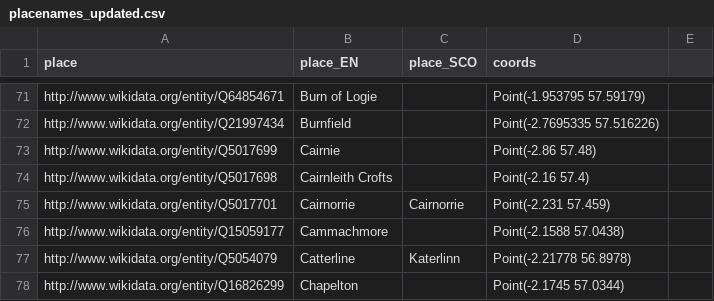
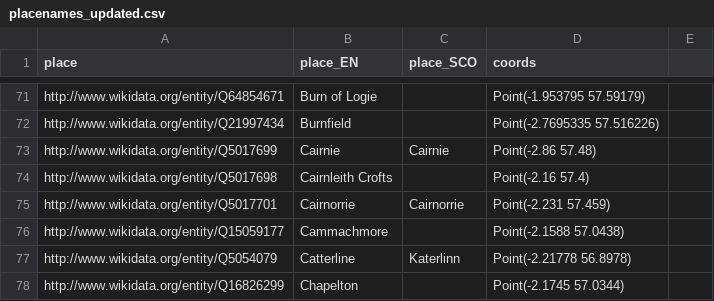
Before and after one commit to CodeTheCity/ctc21-doric-tiles, a CSV file: data/placenames_updated.csv, drawn as a sheet; only a part is shown, gaps mark what is left out.

Commit message:
updated cairnie as is in OS name book

```diff
--- a/data/placenames_updated.csv
+++ b/data/placenames_updated.csv
@@ -72,3 +72,3 @@ http://www.wikidata.org/entity/Q64854671,Burn of Logie,,Point(-1.953795 57.59179
 http://www.wikidata.org/entity/Q21997434,Burnfield,,Point(-2.7695335 57.516226)
-http://www.wikidata.org/entity/Q5017699,Cairnie,,Point(-2.86 57.48)
+http://www.wikidata.org/entity/Q5017699,Cairnie,Cairnie,Point(-2.86 57.48)
 http://www.wikidata.org/entity/Q5017698,Cairnleith Crofts,,Point(-2.16 57.4)
```
